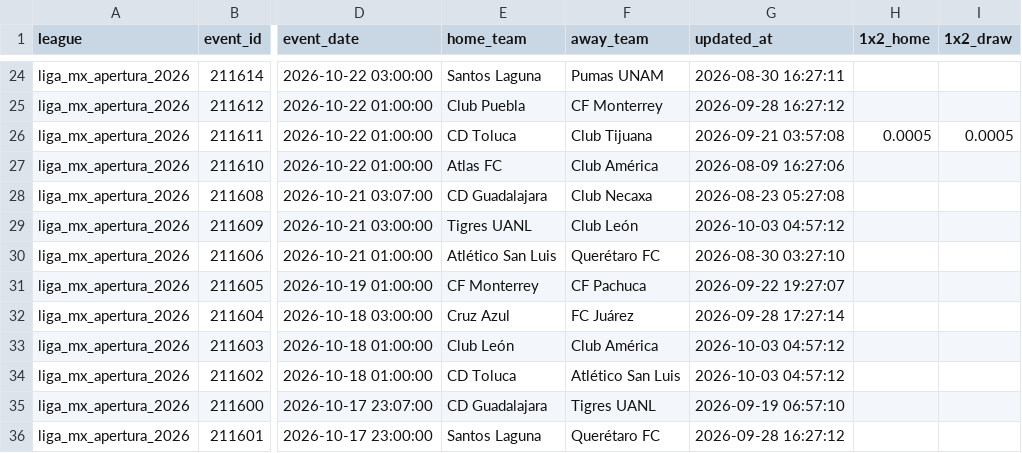
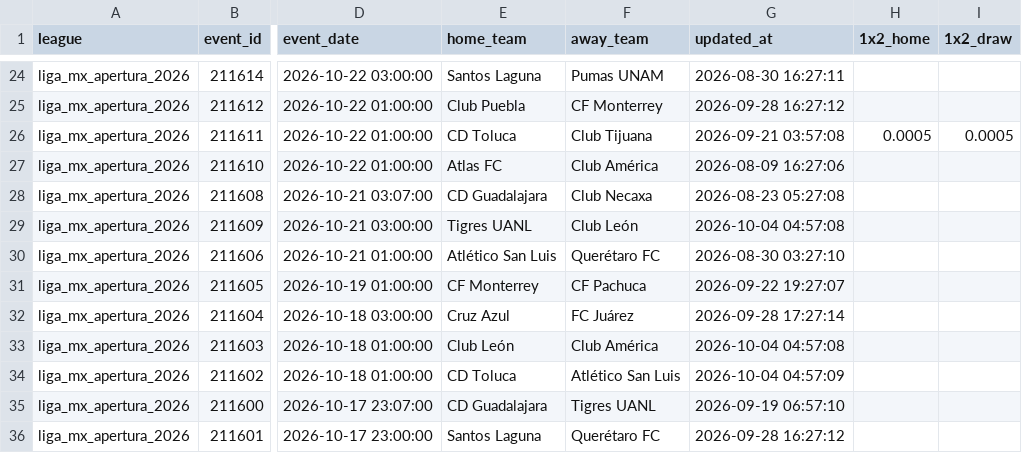
Before and after one commit to aimidas1/Polymarket_data, a CSV file: liga_mx_apertura_2026.csv, drawn as a sheet; only a part is shown, gaps mark what is left out; the diff covers the shown part only; the diff names each change by its address in the sheet, - before the commit and + after, or states it on an @@ line.

Commit message:
auto: update data 2026-10-04

```diff
--- a/liga_mx_apertura_2026.csv
+++ b/liga_mx_apertura_2026.csv
-G29 (updated_at): 2026-10-03 04:57:12
+G29 (updated_at): 2026-10-04 04:57:08
-G33 (updated_at): 2026-10-03 04:57:12
+G33 (updated_at): 2026-10-04 04:57:08
-G34 (updated_at): 2026-10-03 04:57:12
+G34 (updated_at): 2026-10-04 04:57:09
```
Also changed, not shown: 1 added row and 87 edited cells elsewhere in this file, brasileirao_serie_a_2026.csv, mls_2026.csv, 2 other files.
